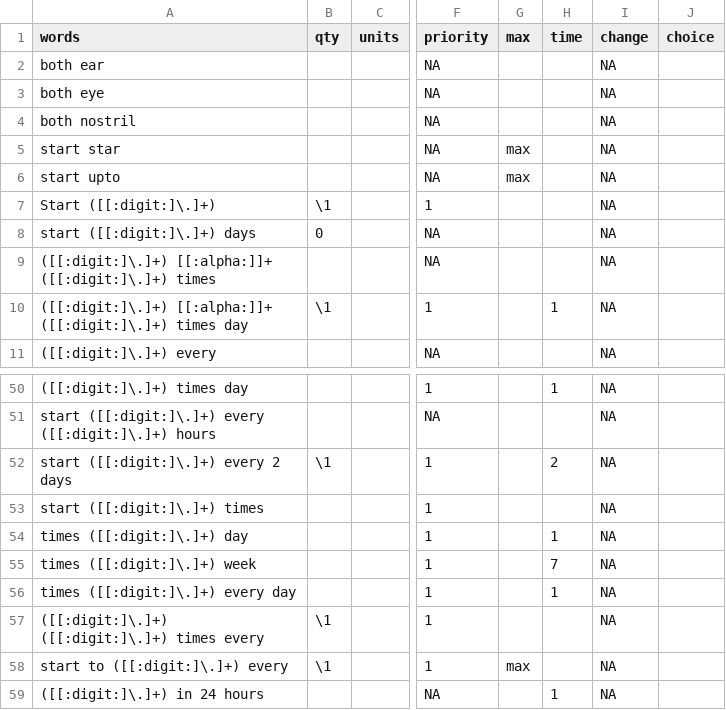
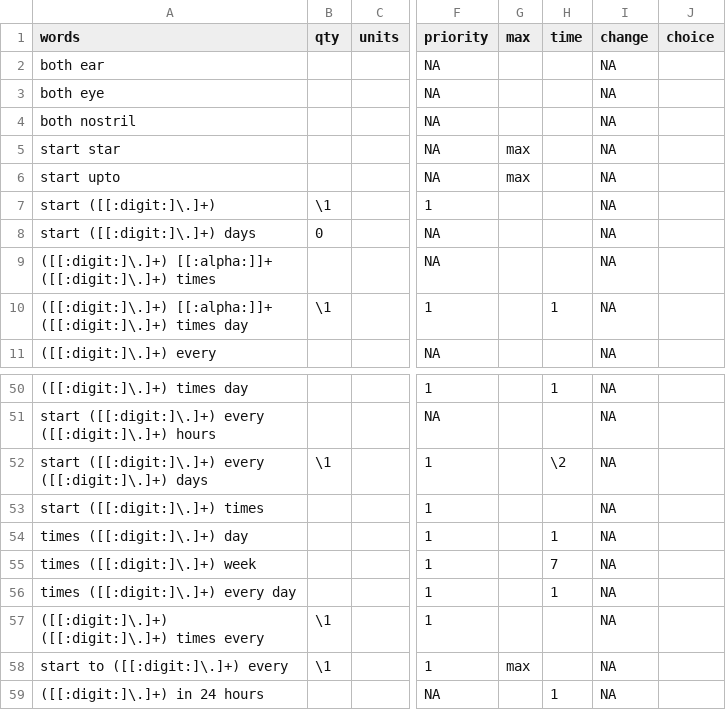
Before and after one commit to rforge/caliberanalysis, a CSV file: pkg/CALIBERdrugdose/data/patterns.csv, drawn as a sheet; only a part is shown, gaps mark what is left out; the diff names each change by its address in the sheet, - before the commit and + after, or states it on an @@ line.

```diff
--- a/pkg/CALIBERdrugdose/data/patterns.csv
+++ b/pkg/CALIBERdrugdose/data/patterns.csv
-A7 (words): Start ([[:digit:]\.]+)
+A7 (words): start ([[:digit:]\.]+)
-A52 (words): start ([[:digit:]\.]+) every 2 days
+A52 (words): start ([[:digit:]\.]+) every ([[:digit:]\.]+) days
-H52 (time): 2
+H52 (time): \2
```
Also changed, not shown: pkg/CALIBERdrugdose/data/lookups.csv, pkg/CALIBERdrugdose/data/multiwords.csv, 18 other files.
